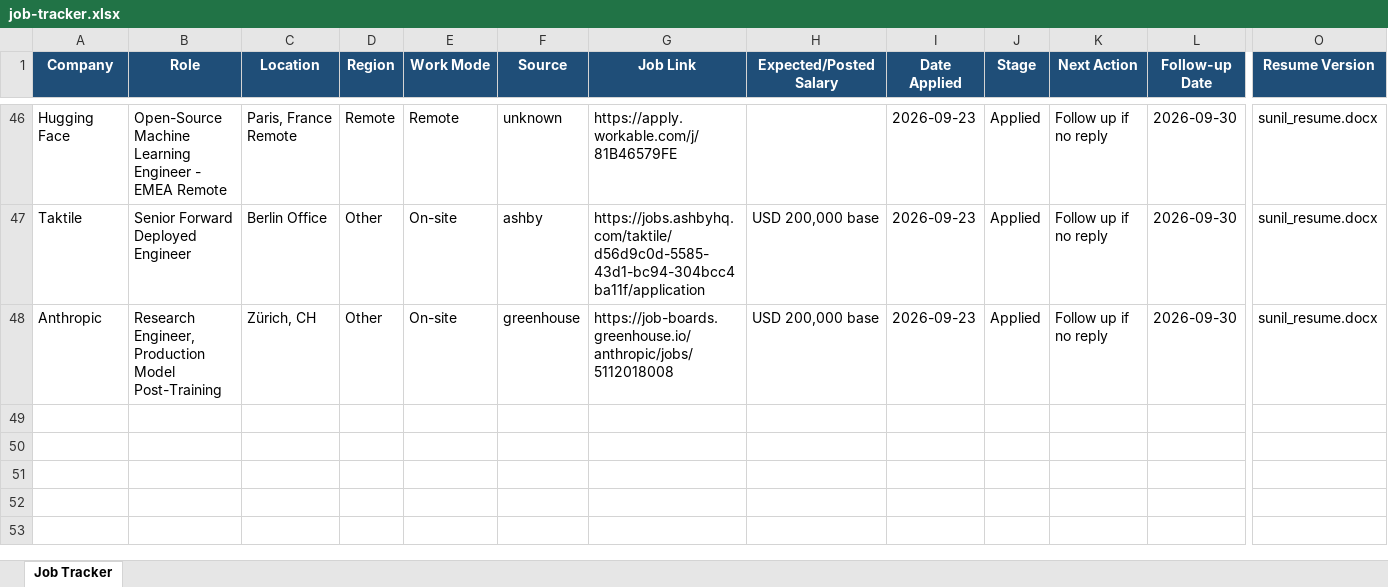
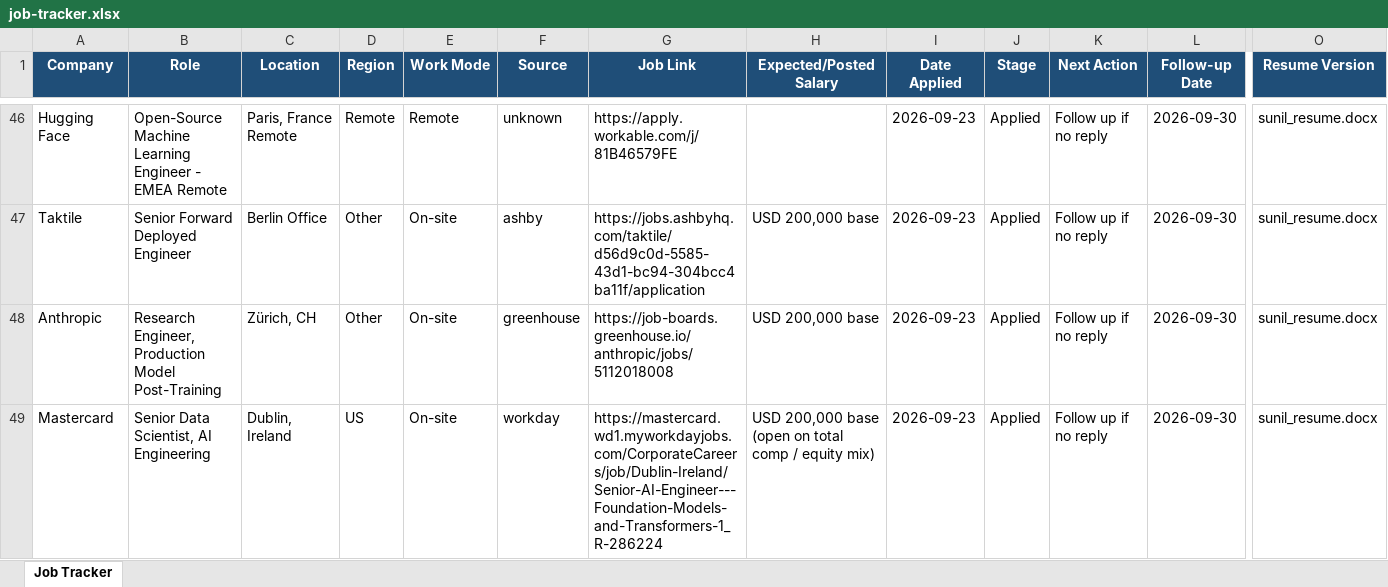
Before and after one commit to sunil448832/jobpilot, an Excel workbook: tracking/job-tracker.xlsx, sheet Job Tracker, drawn as a sheet; only a part is shown, gaps mark what is left out; values as stored, in another font and other column widths than the file's, no borders; rows hold the shown columns only; the diff names each change by its address in the sheet, - before the commit and + after, or states it on an @@ line.

```diff
--- a/tracking/job-tracker.xlsx (sheet Job Tracker)
+++ b/tracking/job-tracker.xlsx (sheet Job Tracker)
+row 49: Mastercard | Senior Data Scientist, AI Engineering | Dublin, Ireland | US | On-site | workday | https://mastercard.wd1.myworkdayjobs.com/CorporateCareers/job/Dublin-Ireland/Senior-AI-Engineer---Foundation-Models-and-Transformers-1_R-286224 | USD 200,000 base (open on total comp / equity mix) | 2026-09-23 | Applied | Follow up if no reply | 2026-09-30 | sunil_resume.docx
```
Also changed, not shown: 4 other files.
